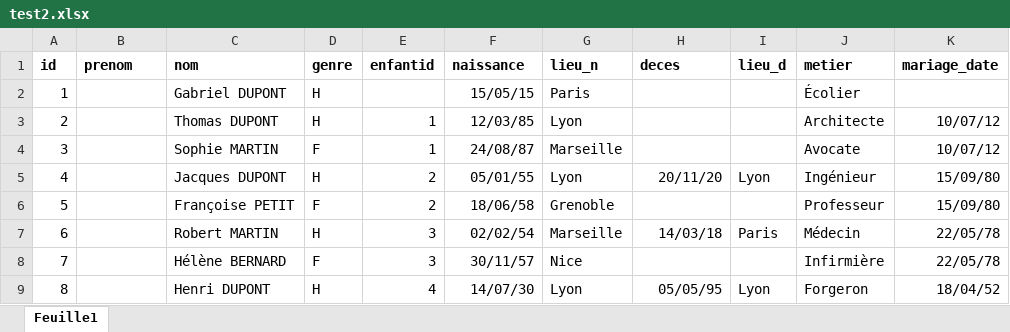
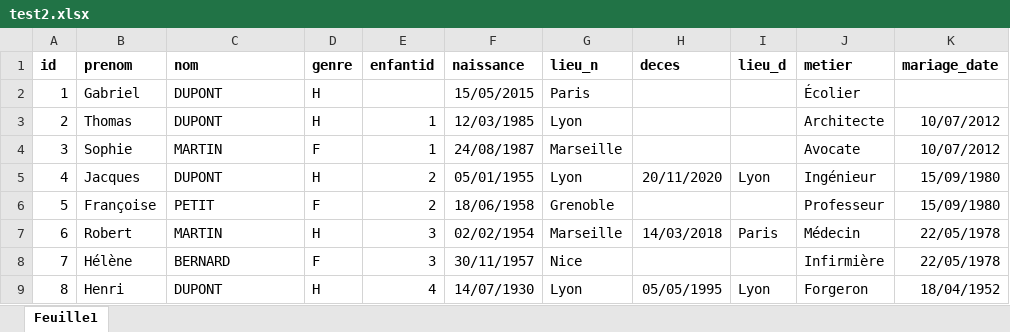
Before and after one commit to Mickaela-hub/genealogie, an Excel workbook: test2.xlsx, sheet Feuille1, drawn as a sheet; only a part is shown; values as stored, in another font and other column widths than the file's, no borders; the diff covers the shown part only; the diff names each change by its address in the sheet, - before the commit and + after, or states it on an @@ line.

```diff
--- a/test2.xlsx (sheet Feuille1)
+++ b/test2.xlsx (sheet Feuille1)
-B2 (prenom): (empty)
+B2 (prenom): Gabriel
-C2 (nom): Gabriel DUPONT
+C2 (nom): DUPONT
-F2 (naissance): 15/05/15
+F2 (naissance): 15/05/2015
-B3 (prenom): (empty)
+B3 (prenom): Thomas
-C3 (nom): Thomas DUPONT
+C3 (nom): DUPONT
-F3 (naissance): 12/03/85
+F3 (naissance): 12/03/1985
-K3:K4 (mariage_date): 10/07/12
+K3:K4 (mariage_date): 10/07/2012
-B4 (prenom): (empty)
+B4 (prenom): Sophie
-C4 (nom): Sophie MARTIN
+C4 (nom): MARTIN
-F4 (naissance): 24/08/87
+F4 (naissance): 24/08/1987
-B5 (prenom): (empty)
+B5 (prenom): Jacques
-C5 (nom): Jacques DUPONT
+C5 (nom): DUPONT
-F5 (naissance): 05/01/55
+F5 (naissance): 05/01/1955
-H5 (deces): 20/11/20
+H5 (deces): 20/11/2020
-K5:K6 (mariage_date): 15/09/80
+K5:K6 (mariage_date): 15/09/1980
-B6 (prenom): (empty)
+B6 (prenom): Françoise
-C6 (nom): Françoise PETIT
+C6 (nom): PETIT
-F6 (naissance): 18/06/58
+F6 (naissance): 18/06/1958
-B7 (prenom): (empty)
+B7 (prenom): Robert
-C7 (nom): Robert MARTIN
+C7 (nom): MARTIN
-F7 (naissance): 02/02/54
+F7 (naissance): 02/02/1954
-H7 (deces): 14/03/18
+H7 (deces): 14/03/2018
-K7:K8 (mariage_date): 22/05/78
+K7:K8 (mariage_date): 22/05/1978
-B8 (prenom): (empty)
+B8 (prenom): Hélène
-C8 (nom): Hélène BERNARD
+C8 (nom): BERNARD
-F8 (naissance): 30/11/57
+F8 (naissance): 30/11/1957
-B9 (prenom): (empty)
+B9 (prenom): Henri
-C9 (nom): Henri DUPONT
+C9 (nom): DUPONT
-F9 (naissance): 14/07/30
+F9 (naissance): 14/07/1930
-H9 (deces): 05/05/95
+H9 (deces): 05/05/1995
-K9 (mariage_date): 18/04/52
+K9 (mariage_date): 18/04/1952
```
Also changed, not shown: 779 edited cells elsewhere in this sheet, 6 other files.
